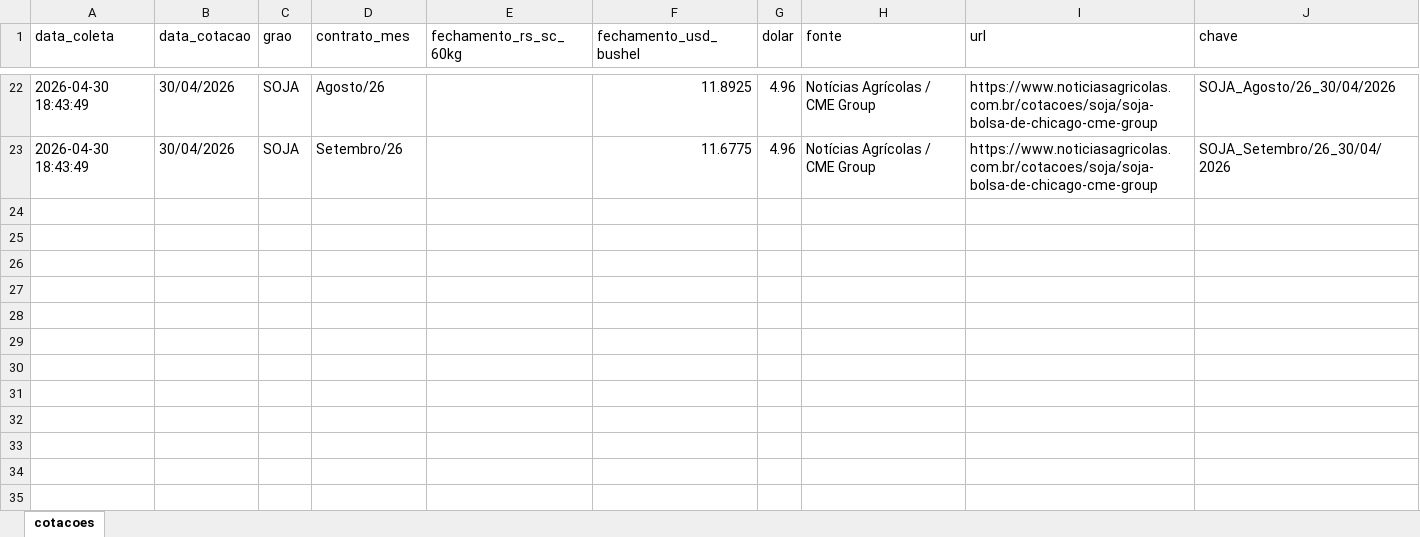
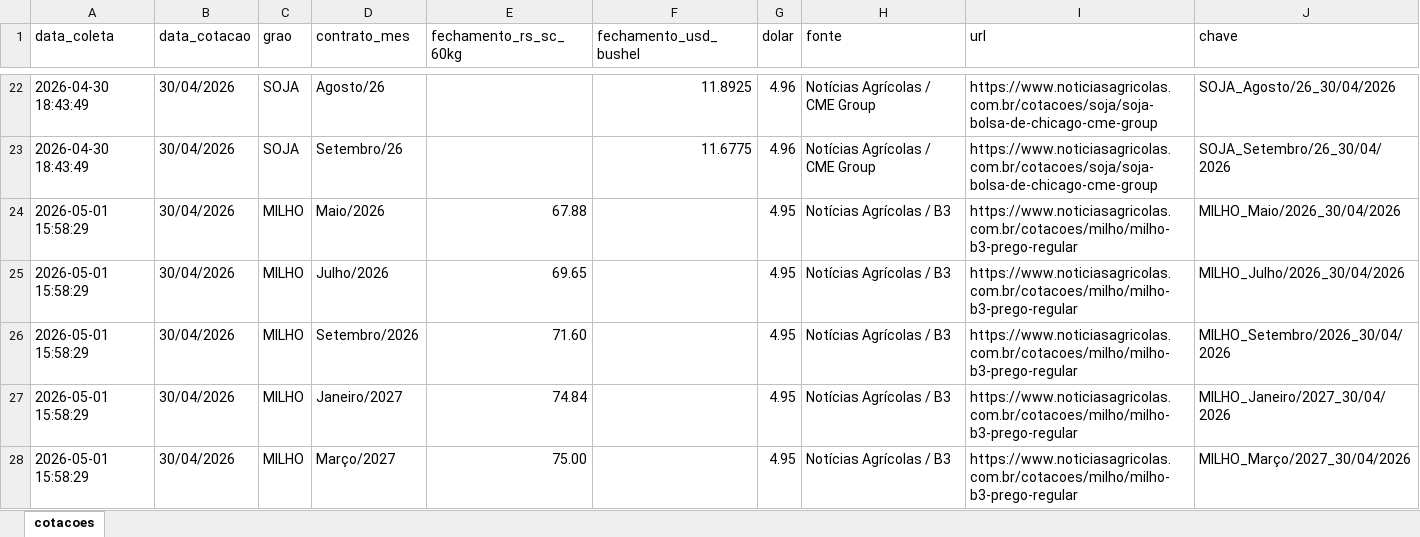
Before and after one commit to agrohara/cotacao-milho-b3, an Excel workbook: cotacoes_graos.xlsx, sheet cotacoes, drawn as a sheet; only a part is shown, gaps mark what is left out; values as stored, in another font and other column widths than the file's, no borders; table styles not drawn; the diff names each change by its address in the sheet, - before the commit and + after, or states it on an @@ line.

```diff
--- a/cotacoes_graos.xlsx (sheet cotacoes)
+++ b/cotacoes_graos.xlsx (sheet cotacoes)
+row 24: 2026-05-01 15:58:29 | 30/04/2026 | MILHO | Maio/2026 | 67.88 |  | 4.95 | Notícias Agrícolas / B3 | https://www.noticiasagricolas.com.br/cotacoes/milho/milho-b3-prego-regular | MILHO_Maio/2026_30/04/2026
+row 25: 2026-05-01 15:58:29 | 30/04/2026 | MILHO | Julho/2026 | 69.65 |  | 4.95 | Notícias Agrícolas / B3 | https://www.noticiasagricolas.com.br/cotacoes/milho/milho-b3-prego-regular | MILHO_Julho/2026_30/04/2026
+row 26: 2026-05-01 15:58:29 | 30/04/2026 | MILHO | Setembro/2026 | 71.60 |  | 4.95 | Notícias Agrícolas / B3 | https://www.noticiasagricolas.com.br/cotacoes/milho/milho-b3-prego-regular | MILHO_Setembro/2026_30/04/2026
+row 27: 2026-05-01 15:58:29 | 30/04/2026 | MILHO | Janeiro/2027 | 74.84 |  | 4.95 | Notícias Agrícolas / B3 | https://www.noticiasagricolas.com.br/cotacoes/milho/milho-b3-prego-regular | MILHO_Janeiro/2027_30/04/2026
+row 28: 2026-05-01 15:58:29 | 30/04/2026 | MILHO | Março/2027 | 75.00 |  | 4.95 | Notícias Agrícolas / B3 | https://www.noticiasagricolas.com.br/cotacoes/milho/milho-b3-prego-regular | MILHO_Março/2027_30/04/2026
```
